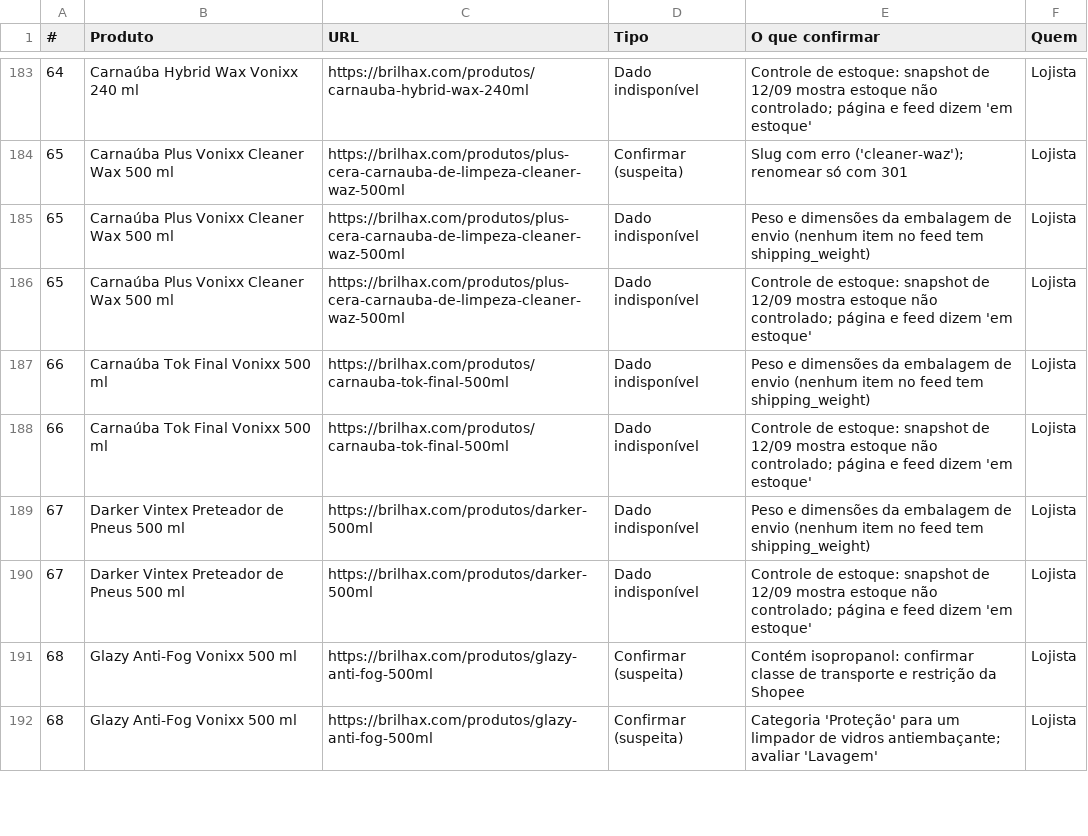
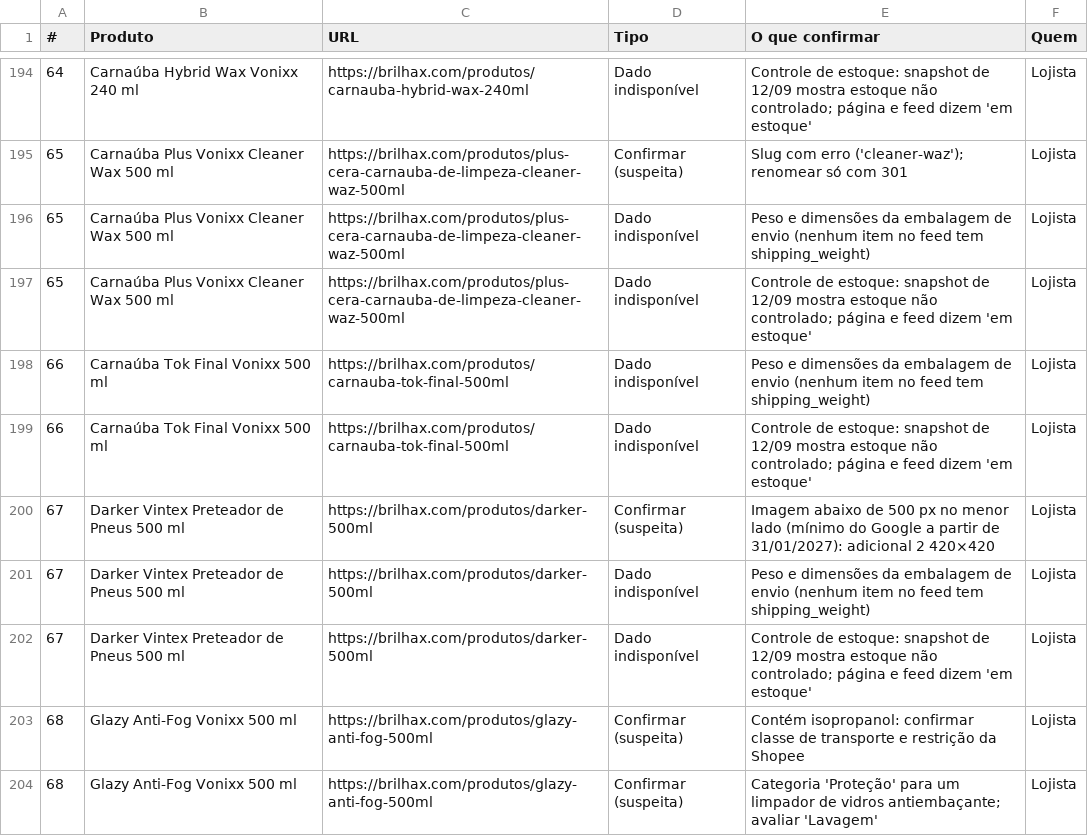
Before and after one commit to avilaops/lojas.avilaops.com, a CSV file: output/auditoria-brilhax-2026-09-28/pendencias-lojista-fornecedor.csv, drawn as a sheet; only a part is shown, gaps mark what is left out; the diff covers the shown part only; the diff names each change by its address in the sheet, - before the commit and + after, or states it on an @@ line.

```diff
--- a/output/auditoria-brilhax-2026-09-28/pendencias-lojista-fornecedor.csv
+++ b/output/auditoria-brilhax-2026-09-28/pendencias-lojista-fornecedor.csv
+row 200: 67 | Darker Vintex Preteador de Pneus 500 ml | https://brilhax.com/produtos/darker-500ml | Confirmar (suspeita) | Imagem abaixo de 500 px no menor lado (mínimo do Google a partir de 31/01/2027): adicional 2 420×420 | Lojista
```
Also changed, not shown: 14 added rows elsewhere in this file, 24 other files.
